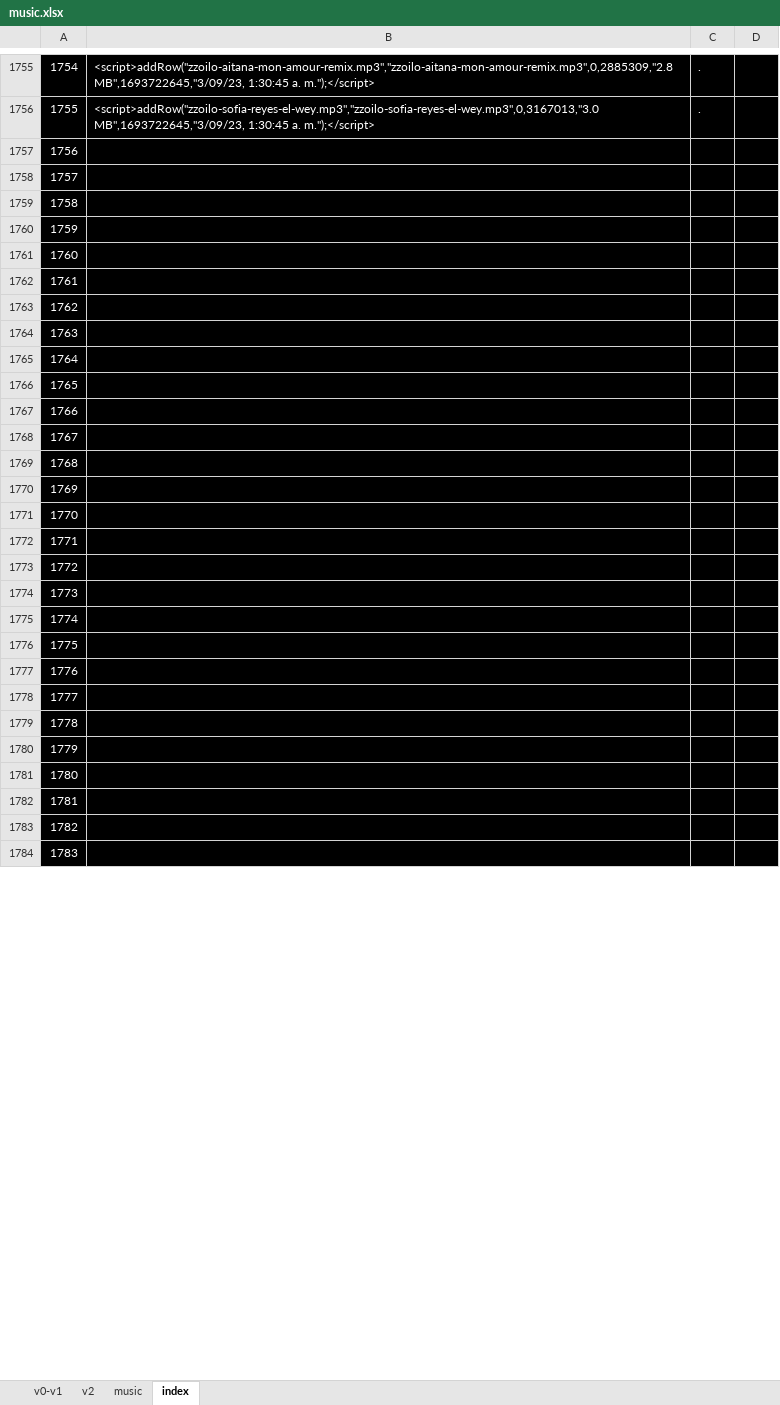
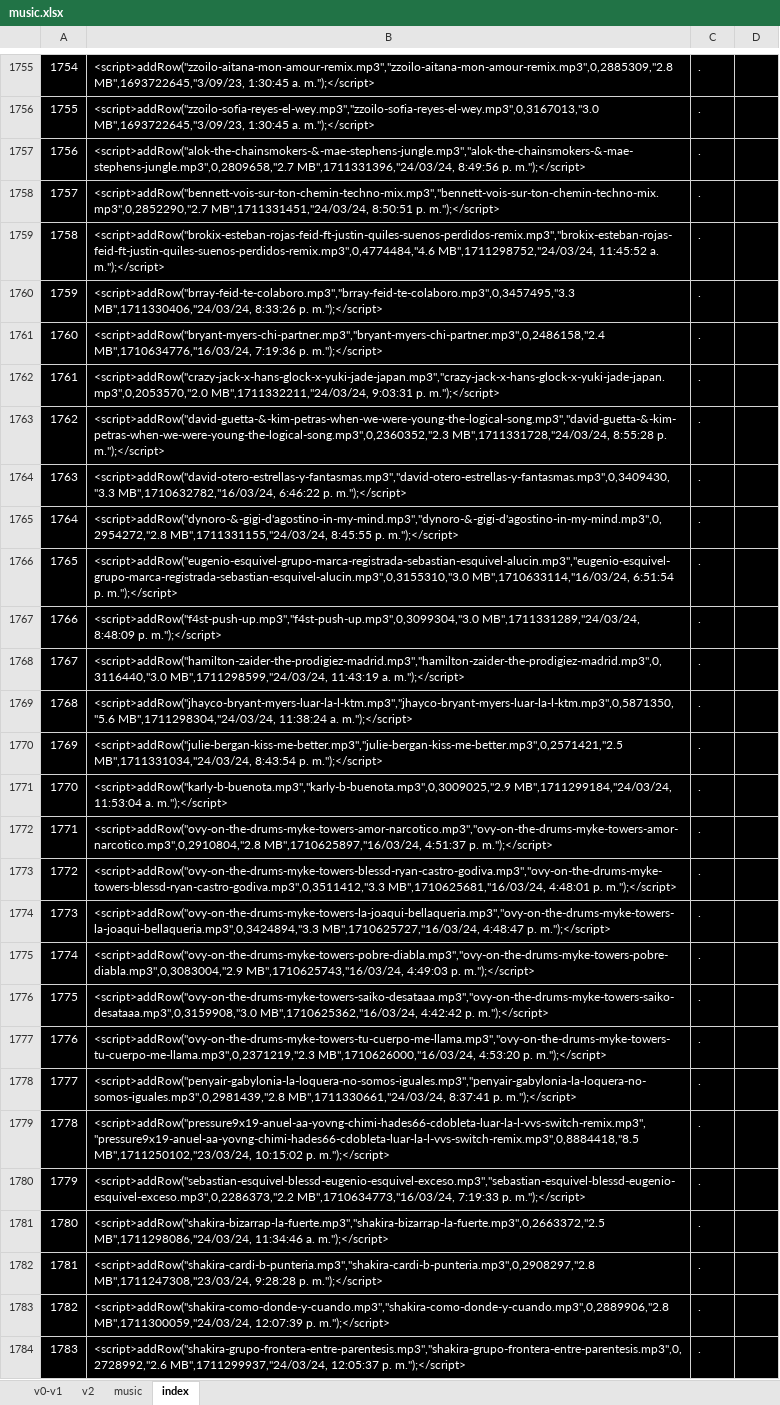
Before and after one commit to ferruea/ferruea.github.io, an Excel workbook: music.xlsx, sheet index, drawn as a sheet; only a part is shown, gaps mark what is left out; values as stored, in another font and other column widths than the file's, no borders; the diff covers the shown part only; the diff names each change by its address in the sheet, - before the commit and + after, or states it on an @@ line.

```diff
--- a/music.xlsx (sheet index)
+++ b/music.xlsx (sheet index)
-B1757: (empty)
+B1757: <script>addRow("alok-the-chainsmokers-&-mae-stephens-jungle.mp3","alok-the-chainsmokers-&-mae-stephens-jungle.mp3",0,2809658,"2.7 MB",1711331396,"24/03/24, 8:49:56 p. m.");</script>
-C1757:C1784: (empty)
+C1757:C1784: .
-B1758: (empty)
+B1758: <script>addRow("bennett-vois-sur-ton-chemin-techno-mix.mp3","bennett-vois-sur-ton-chemin-techno-mix.mp3",0,2852290,"2.7 MB",1711331451,"24/03/24, 8:50:51 p. m.");</script>
-B1759: (empty)
+B1759: <script>addRow("brokix-esteban-rojas-feid-ft-justin-quiles-suenos-perdidos-remix.mp3","brokix-esteban-rojas-feid-ft-justin-quiles-suenos-perdidos-remix.mp3",0,4774484,"4.6 MB",1711298752,"24/03/24, 11:45:52 a. m.");</script>
-B1760: (empty)
+B1760: <script>addRow("brray-feid-te-colaboro.mp3","brray-feid-te-colaboro.mp3",0,3457495,"3.3 MB",1711330406,"24/03/24, 8:33:26 p. m.");</script>
-B1761: (empty)
+B1761: <script>addRow("bryant-myers-chi-partner.mp3","bryant-myers-chi-partner.mp3",0,2486158,"2.4 MB",1710634776,"16/03/24, 7:19:36 p. m.");</script>
-B1762: (empty)
+B1762: <script>addRow("crazy-jack-x-hans-glock-x-yuki-jade-japan.mp3","crazy-jack-x-hans-glock-x-yuki-jade-japan.mp3",0,2053570,"2.0 MB",1711332211,"24/03/24, 9:03:31 p. m.");</script>
-B1763: (empty)
+B1763: <script>addRow("david-guetta-&-kim-petras-when-we-were-young-the-logical-song.mp3","david-guetta-&-kim-petras-when-we-were-young-the-logical-song.mp3",0,2360352,"2.3 MB",1711331728,"24/03/24, 8:55:28 p. m.");</script>
-B1764: (empty)
+B1764: <script>addRow("david-otero-estrellas-y-fantasmas.mp3","david-otero-estrellas-y-fantasmas.mp3",0,3409430,"3.3 MB",1710632782,"16/03/24, 6:46:22 p. m.");</script>
-B1765: (empty)
+B1765: <script>addRow("dynoro-&-gigi-d'agostino-in-my-mind.mp3","dynoro-&-gigi-d'agostino-in-my-mind.mp3",0,2954272,"2.8 MB",1711331155,"24/03/24, 8:45:55 p. m.");</script>
-B1766: (empty)
+B1766: <script>addRow("eugenio-esquivel-grupo-marca-registrada-sebastian-esquivel-alucin.mp3","eugenio-esquivel-grupo-marca-registrada-sebastian-esquivel-alucin.mp3",0,3155310,"3.0 MB",1710633114,"16/03/24, 6:51:54 p. m.");</script>
-B1767: (empty)
+B1767: <script>addRow("f4st-push-up.mp3","f4st-push-up.mp3",0,3099304,"3.0 MB",1711331289,"24/03/24, 8:48:09 p. m.");</script>
-B1768: (empty)
+B1768: <script>addRow("hamilton-zaider-the-prodigiez-madrid.mp3","hamilton-zaider-the-prodigiez-madrid.mp3",0,3116440,"3.0 MB",1711298599,"24/03/24, 11:43:19 a. m.");</script>
-B1769: (empty)
+B1769: <script>addRow("jhayco-bryant-myers-luar-la-l-ktm.mp3","jhayco-bryant-myers-luar-la-l-ktm.mp3",0,5871350,"5.6 MB",1711298304,"24/03/24, 11:38:24 a. m.");</script>
-B1770: (empty)
+B1770: <script>addRow("julie-bergan-kiss-me-better.mp3","julie-bergan-kiss-me-better.mp3",0,2571421,"2.5 MB",1711331034,"24/03/24, 8:43:54 p. m.");</script>
-B1771: (empty)
+B1771: <script>addRow("karly-b-buenota.mp3","karly-b-buenota.mp3",0,3009025,"2.9 MB",1711299184,"24/03/24, 11:53:04 a. m.");</script>
-B1772: (empty)
+B1772: <script>addRow("ovy-on-the-drums-myke-towers-amor-narcotico.mp3","ovy-on-the-drums-myke-towers-amor-narcotico.mp3",0,2910804,"2.8 MB",1710625897,"16/03/24, 4:51:37 p. m.");</script>
-B1773: (empty)
+B1773: <script>addRow("ovy-on-the-drums-myke-towers-blessd-ryan-castro-godiva.mp3","ovy-on-the-drums-myke-towers-blessd-ryan-castro-godiva.mp3",0,3511412,"3.3 MB",1710625681,"16/03/24, 4:48:01 p. m.");</script>
-B1774: (empty)
+B1774: <script>addRow("ovy-on-the-drums-myke-towers-la-joaqui-bellaqueria.mp3","ovy-on-the-drums-myke-towers-la-joaqui-bellaqueria.mp3",0,3424894,"3.3 MB",1710625727,"16/03/24, 4:48:47 p. m.");</script>
-B1775: (empty)
+B1775: <script>addRow("ovy-on-the-drums-myke-towers-pobre-diabla.mp3","ovy-on-the-drums-myke-towers-pobre-diabla.mp3",0,3083004,"2.9 MB",1710625743,"16/03/24, 4:49:03 p. m.");</script>
-B1776: (empty)
+B1776: <script>addRow("ovy-on-the-drums-myke-towers-saiko-desataaa.mp3","ovy-on-the-drums-myke-towers-saiko-desataaa.mp3",0,3159908,"3.0 MB",1710625362,"16/03/24, 4:42:42 p. m.");</script>
-B1777: (empty)
+B1777: <script>addRow("ovy-on-the-drums-myke-towers-tu-cuerpo-me-llama.mp3","ovy-on-the-drums-myke-towers-tu-cuerpo-me-llama.mp3",0,2371219,"2.3 MB",1710626000,"16/03/24, 4:53:20 p. m.");</script>
-B1778: (empty)
+B1778: <script>addRow("penyair-gabylonia-la-loquera-no-somos-iguales.mp3","penyair-gabylonia-la-loquera-no-somos-iguales.mp3",0,2981439,"2.8 MB",1711330661,"24/03/24, 8:37:41 p. m.");</script>
-B1779: (empty)
+B1779: <script>addRow("pressure9x19-anuel-aa-yovng-chimi-hades66-cdobleta-luar-la-l-vvs-switch-remix.mp3","pressure9x19-anuel-aa-yovng-chimi-hades66-cdobleta-luar-la-l-vvs-switch-remix.mp3",0,8884418,"8.5 MB",1711250102,"23/03/24, 10:15:02 p. m.");</script>
-B1780: (empty)
+B1780: <script>addRow("sebastian-esquivel-blessd-eugenio-esquivel-exceso.mp3","sebastian-esquivel-blessd-eugenio-esquivel-exceso.mp3",0,2286373,"2.2 MB",1710634773,"16/03/24, 7:19:33 p. m.");</script>
-B1781: (empty)
+B1781: <script>addRow("shakira-bizarrap-la-fuerte.mp3","shakira-bizarrap-la-fuerte.mp3",0,2663372,"2.5 MB",1711298086,"24/03/24, 11:34:46 a. m.");</script>
-B1782: (empty)
+B1782: <script>addRow("shakira-cardi-b-punteria.mp3","shakira-cardi-b-punteria.mp3",0,2908297,"2.8 MB",1711247308,"23/03/24, 9:28:28 p. m.");</script>
-B1783: (empty)
+B1783: <script>addRow("shakira-como-donde-y-cuando.mp3","shakira-como-donde-y-cuando.mp3",0,2889906,"2.8 MB",1711300059,"24/03/24, 12:07:39 p. m.");</script>
-B1784: (empty)
+B1784: <script>addRow("shakira-grupo-frontera-entre-parentesis.mp3","shakira-grupo-frontera-entre-parentesis.mp3",0,2728992,"2.6 MB",1711299937,"24/03/24, 12:05:37 p. m.");</script>
```
Also changed, not shown: 15 edited cells elsewhere in this sheet, sheet v0-v1, sheet v2, sheet music, formulas that keep their value, 2 other files.
